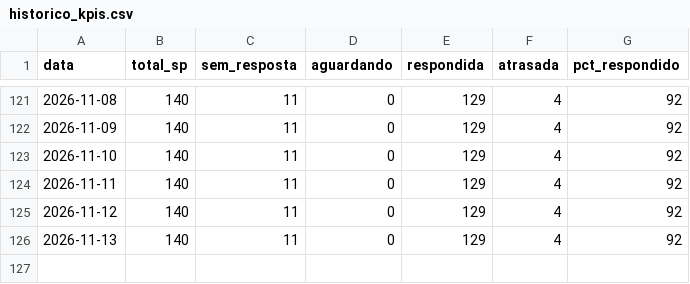
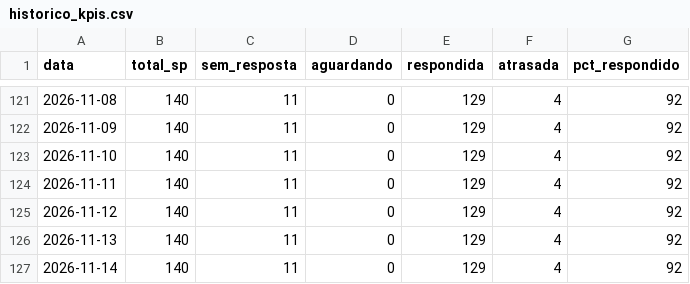
Before and after one commit to hei7oor/dashboard-normatel, a CSV file: dados/historico_kpis.csv, drawn as a sheet; only a part is shown, gaps mark what is left out; the diff names each change by its address in the sheet, - before the commit and + after, or states it on an @@ line.

Commit message:
Histórico diário de KPIs RA/SP

```diff
--- a/dados/historico_kpis.csv
+++ b/dados/historico_kpis.csv
+row 127: 2026-11-14 | 140 | 11 | 0 | 129 | 4 | 92
```
